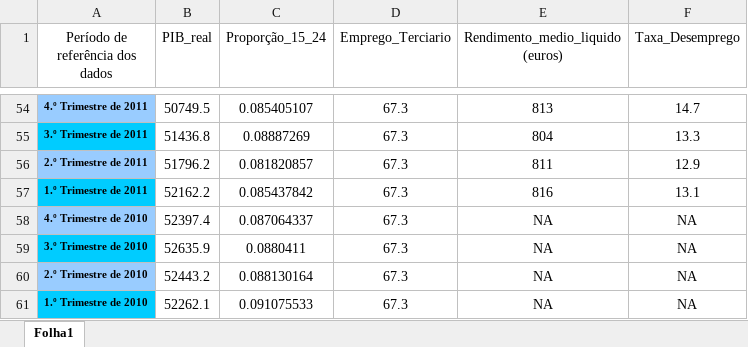
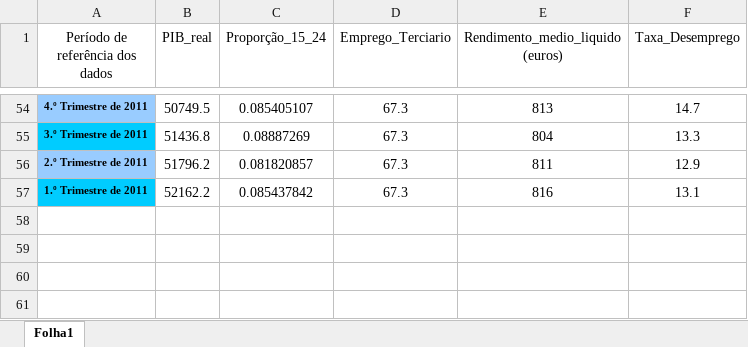
Before and after one commit to Antgentil/IEB_trabalho, an Excel workbook: R files (antonio)/Base_Dados_Final.xlsx, sheet Folha1, drawn as a sheet; only a part is shown, gaps mark what is left out; values as stored, in another font and other column widths than the file's, no borders; the diff names each change by its address in the sheet, - before the commit and + after, or states it on an @@ line.

Commit message:
Code change, Rmd report and data revision
Removed 2010 data due to being partly NA

```diff
--- a/R files (antonio)/Base_Dados_Final.xlsx (sheet Folha1)
+++ b/R files (antonio)/Base_Dados_Final.xlsx (sheet Folha1)
-row 58: 4.º Trimestre de 2010 | 52397.4 | 0.087064337 | 67.3 | NA | NA
-row 59: 3.º Trimestre de 2010 | 52635.9 | 0.0880411 | 67.3 | NA | NA
-row 60: 2.º Trimestre de 2010 | 52443.2 | 0.088130164 | 67.3 | NA | NA
-row 61: 1.º Trimestre de 2010 | 52262.1 | 0.091075533 | 67.3 | NA | NA
```
Also changed, not shown: 2 other files.
